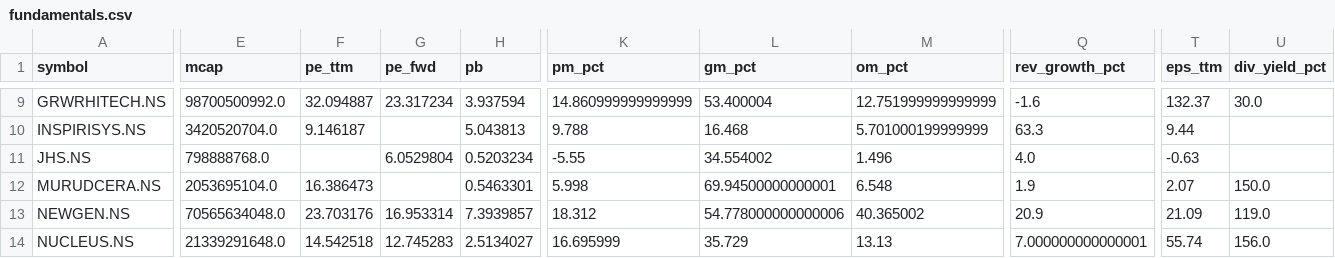
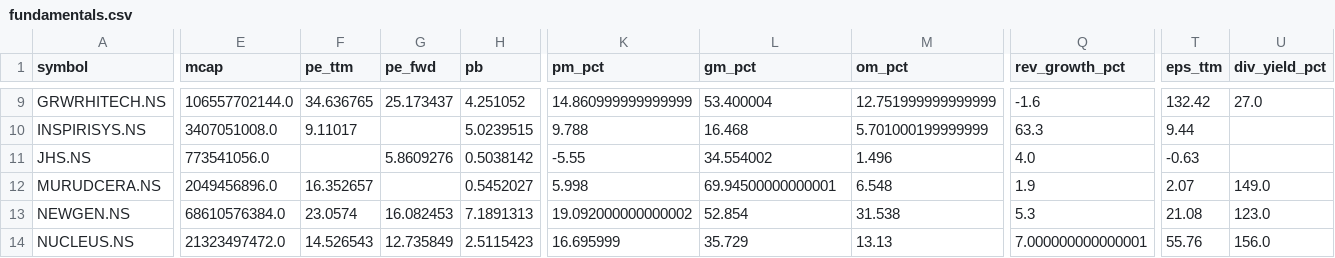
Before and after one commit to cogit0erg0sum/mgb-cockpit, a CSV file: app/data/fundamentals.csv, drawn as a sheet; only a part is shown, gaps mark what is left out; the diff covers the shown part only; the diff names each change by its address in the sheet, - before the commit and + after, or states it on an @@ line.

```diff
--- a/app/data/fundamentals.csv
+++ b/app/data/fundamentals.csv
-E9 (mcap): 98700500992.0
+E9 (mcap): 106557702144.0
-F9 (pe_ttm): 32.094887
+F9 (pe_ttm): 34.636765
-G9 (pe_fwd): 23.317234
+G9 (pe_fwd): 25.173437
-H9 (pb): 3.937594
+H9 (pb): 4.251052
-T9 (eps_ttm): 132.37
+T9 (eps_ttm): 132.42
-U9 (div_yield_pct): 30.0
+U9 (div_yield_pct): 27.0
-E10 (mcap): 3420520704.0
+E10 (mcap): 3407051008.0
-F10 (pe_ttm): 9.146187
+F10 (pe_ttm): 9.11017
-H10 (pb): 5.043813
+H10 (pb): 5.0239515
-E11 (mcap): 798888768.0
+E11 (mcap): 773541056.0
-G11 (pe_fwd): 6.0529804
+G11 (pe_fwd): 5.8609276
-H11 (pb): 0.5203234
+H11 (pb): 0.5038142
-E12 (mcap): 2053695104.0
+E12 (mcap): 2049456896.0
-F12 (pe_ttm): 16.386473
+F12 (pe_ttm): 16.352657
-H12 (pb): 0.5463301
+H12 (pb): 0.5452027
-U12 (div_yield_pct): 150.0
+U12 (div_yield_pct): 149.0
-E13 (mcap): 70565634048.0
+E13 (mcap): 68610576384.0
-F13 (pe_ttm): 23.703176
+F13 (pe_ttm): 23.0574
-G13 (pe_fwd): 16.953314
+G13 (pe_fwd): 16.082453
-H13 (pb): 7.3939857
+H13 (pb): 7.1891313
-K13 (pm_pct): 18.312
+K13 (pm_pct): 19.092000000000002
-L13 (gm_pct): 54.778000000000006
+L13 (gm_pct): 52.854
-M13 (om_pct): 40.365002
+M13 (om_pct): 31.538
-Q13 (rev_growth_pct): 20.9
+Q13 (rev_growth_pct): 5.3
-T13 (eps_ttm): 21.09
+T13 (eps_ttm): 21.08
-U13 (div_yield_pct): 119.0
+U13 (div_yield_pct): 123.0
-E14 (mcap): 21339291648.0
+E14 (mcap): 21323497472.0
-F14 (pe_ttm): 14.542518
+F14 (pe_ttm): 14.526543
-G14 (pe_fwd): 12.745283
+G14 (pe_fwd): 12.735849
-H14 (pb): 2.5134027
+H14 (pb): 2.5115423
-T14 (eps_ttm): 55.74
+T14 (eps_ttm): 55.76
```
Also changed, not shown: 88 edited cells elsewhere in this file, app/data/dashboard.csv.
